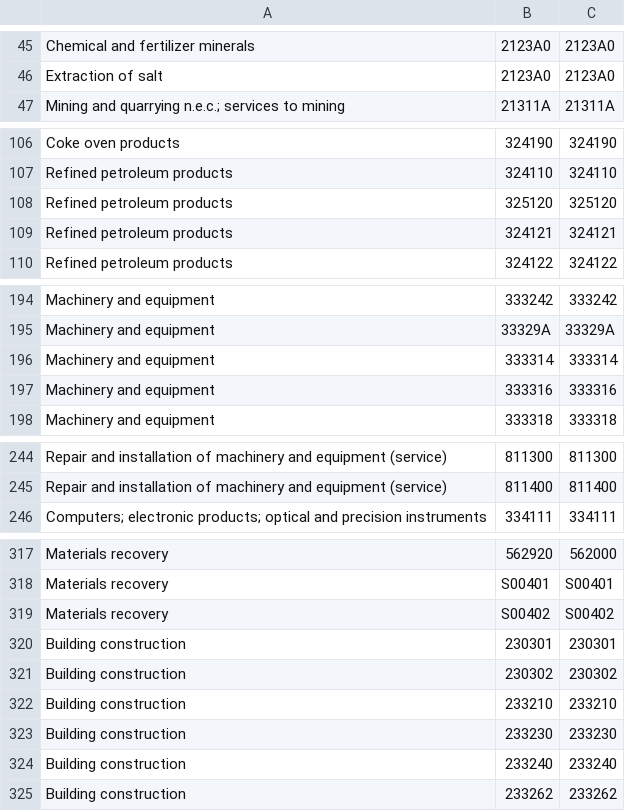
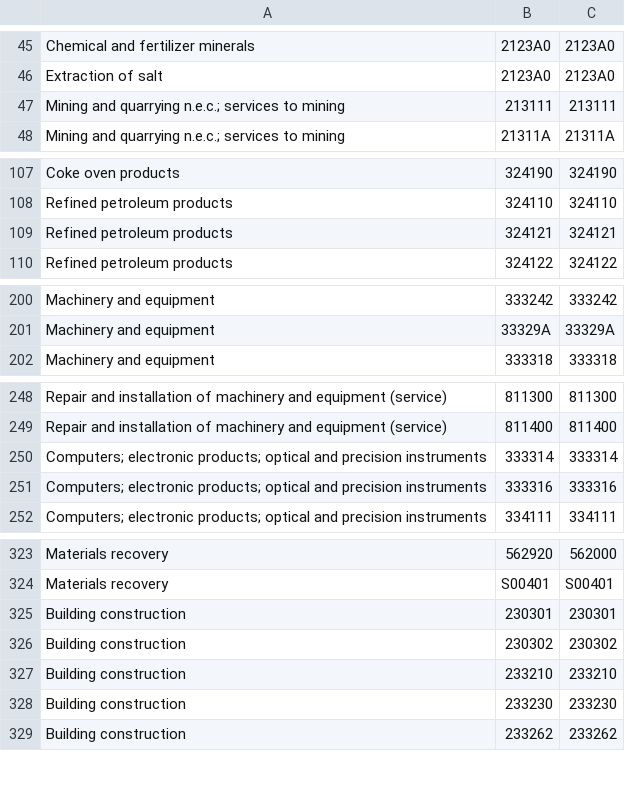
Before and after one commit to USEPA/USEEIO, a CSV file: import_emission_factors/concordances/GLORIA_to_useeio2_commodity_concordance.csv, drawn as a sheet; only a part is shown, gaps mark what is left out; removed rows and columns are numbered as before the commit, all else as after; the diff covers the shown part only; the diff names each change by its address in the sheet, - before the commit and + after, or states it on an @@ line.

Commit message:
Imrpove GLORIA-USEEIO commodity matching. Assume ISIC v4 for mapping check and use ISIC v4 manual along with NAICS 2017 index to check more closely for product correspondence
- Add Well drilling match to mining and quarrying n.e.c.; services to mining
- match compressed gases, synthetic rubber and plastics to Basic petrochemical products per ISIC v4 manual which includes "manufacture of liquefied or compressed inorganic industrial or medical gases"
-Remove nonferrous metal casts from Basic iron and steel
-Match 'All other forging, stamping, and sintering' to fabricated metal products and not basic iron and steel
-Add match for 331410 to Basic Pb/Zn/Ag, Basic Ni, Basic Sn,Basic non-ferrous because 331410 includes all metals except Fe and Al
 -Add 331520 to all metals except Fe and Al and also not Au because no gold casts found
 -Match optical instrument and photography (333314,333316) to Computers; electronic products; optical and precision instruments instead of to Machinery and equipment
 -Remove mapping of used goods to materials recovery
 -Change Utilities construction to Civil Engineering, not Building Construction
 - Match 493000 to Services to transport because 493000 includes logistics
- Change Vehicle rental and leasing, Commercial equipment rental,
Consumer goods and general rental centers, and
Lessors of nonfinancial intangible assets to Adminstrative services from Property and real estate, per Section N Adminstrative and support service activities of ISIC v4
- Change State and local government hospitals and health services mapping to Human heath and social work instead of Government
- Change State and local government educational services to Education instead of Government

```diff
--- a/import_emission_factors/concordances/GLORIA_to_useeio2_commodity_concordance.csv
+++ b/import_emission_factors/concordances/GLORIA_to_useeio2_commodity_concordance.csv
+row 47: Mining and quarrying n.e.c.; services to mining | 213111 | 213111
-row 108: Refined petroleum products | 325120 | 325120
-row 196: Machinery and equipment | 333314 | 333314
-row 197: Machinery and equipment | 333316 | 333316
+row 250: Computers; electronic products; optical and precision instruments | 333314 | 333314
+row 251: Computers; electronic products; optical and precision instruments | 333316 | 333316
-row 319: Materials recovery | S00402 | S00402
-row 324: Building construction | 233240 | 233240
```
Also changed, not shown: 17 added rows, 14 removed rows, 1 moved row and 2 edited cells elsewhere in this file.
